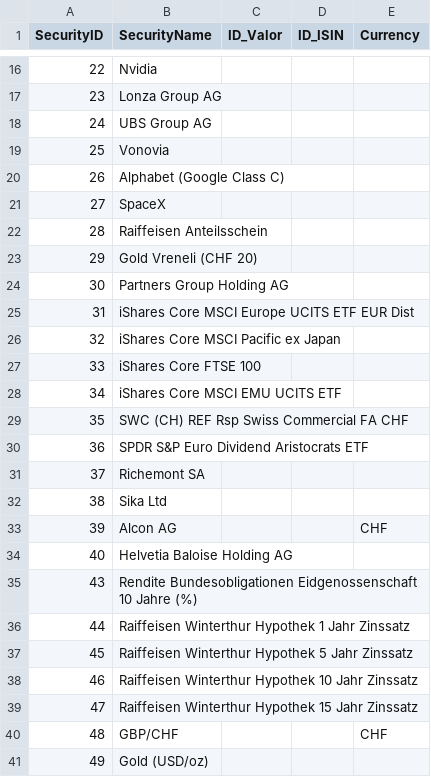
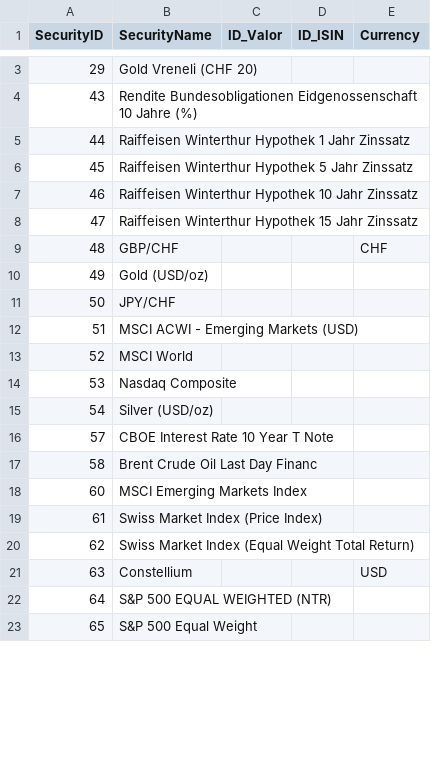
Before and after one commit to Munotstadt/codingpilot, a CSV file: Data/security_master.csv, drawn as a sheet; only a part is shown, gaps mark what is left out; the shorter side is filled out with more unchanged rows; removed rows and columns are numbered as before the commit, all else as after; the diff covers the shown part only; the diff names each change by its address in the sheet, - before the commit and + after, or states it on an @@ line.

```diff
--- a/Data/security_master.csv
+++ b/Data/security_master.csv
-row 16: 22 | Nvidia
-row 17: 23 | Lonza Group AG
-row 18: 24 | UBS Group AG
-row 19: 25 | Vonovia
-row 20: 26 | Alphabet (Google Class C)
-row 21: 27 | SpaceX
-row 22: 28 | Raiffeisen Anteilsschein
-row 24: 30 | Partners Group Holding AG
-row 25: 31 | iShares Core MSCI Europe UCITS ETF EUR Dist
-row 26: 32 | iShares Core MSCI Pacific ex Japan
-row 27: 33 | iShares Core FTSE 100
-row 28: 34 | iShares Core MSCI EMU UCITS ETF
-row 29: 35 | SWC (CH) REF Rsp Swiss Commercial FA CHF
-row 30: 36 | SPDR S&P Euro Dividend Aristocrats ETF
-row 31: 37 | Richemont SA
-row 32: 38 | Sika Ltd
-row 33: 39 | Alcon AG |  |  | CHF
-row 34: 40 | Helvetia Baloise Holding AG
```
Also changed, not shown: 34 added rows and 16 removed rows elsewhere in this file.
